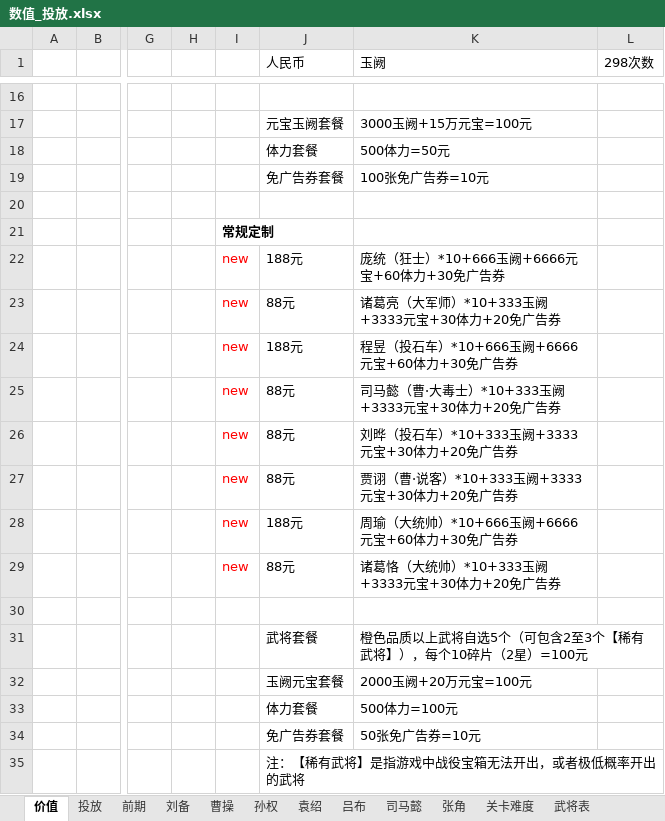
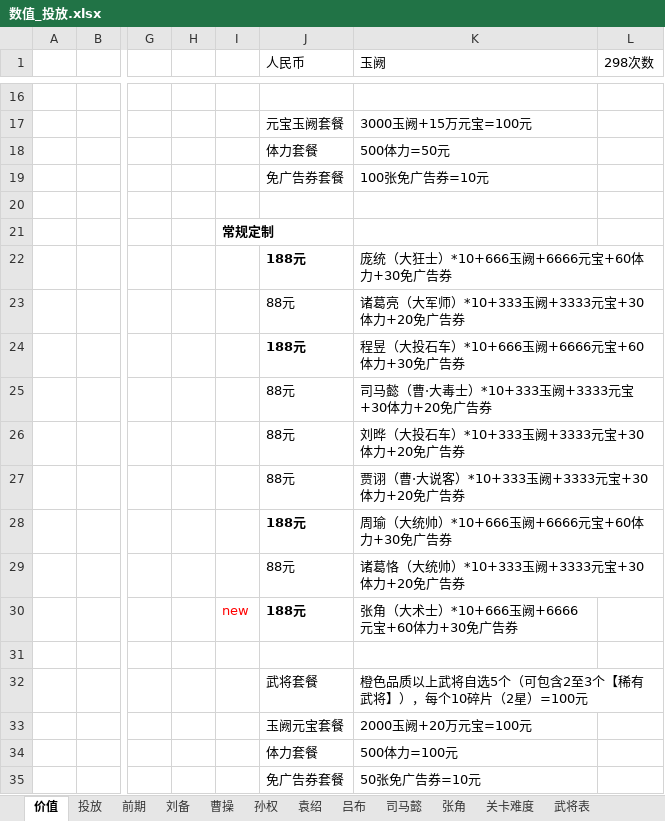
Before and after one commit to MiYanLiang/HeroScrollPj, an Excel workbook: 策划文档/数值_投放.xlsx, sheet 价值, drawn as a sheet; only a part is shown, gaps mark what is left out; the shorter side is filled out with more unchanged rows; values as stored, in another font and other column widths than the file's, no borders; charts and pictures not drawn; removed rows and columns are numbered as before the commit, all else as after; rows hold the shown columns only; the diff covers the shown part only; the diff names each change by its address in the sheet, - before the commit and + after, or states it on an @@ line.

```diff
--- a/策划文档/数值_投放.xlsx (sheet 价值)
+++ b/策划文档/数值_投放.xlsx (sheet 价值)
-I22:I27: new
+I22:I27: (empty)
-J22 bold: off
+J22 bold: on
-K22 (玉阙): 庞统（狂士）*10+666玉阙+6666元宝+60体力+30免广告券
+K22 (玉阙): 庞统（大狂士）*10+666玉阙+6666元宝+60体力+30免广告券
-J24 bold: off
+J24 bold: on
-K24 (玉阙): 程昱（投石车）*10+666玉阙+6666元宝+60体力+30免广告券
+K24 (玉阙): 程昱（大投石车）*10+666玉阙+6666元宝+60体力+30免广告券
-K26 (玉阙): 刘晔（投石车）*10+333玉阙+3333元宝+30体力+20免广告券
+K26 (玉阙): 刘晔（大投石车）*10+333玉阙+3333元宝+30体力+20免广告券
-K27 (玉阙): 贾诩（曹·说客）*10+333玉阙+3333元宝+30体力+20免广告券
+K27 (玉阙): 贾诩（曹·大说客）*10+333玉阙+3333元宝+30体力+20免广告券
+row 28:  |  |  |  |  | 188元 | 周瑜（大统帅）*10+666玉阙+6666元宝+60体力+30免广告券
+row 29:  |  |  |  |  | 88元 | 诸葛恪（大统帅）*10+333玉阙+3333元宝+30体力+20免广告券
-J30 bold: off
+J30 bold: on
-K30 (玉阙): 周瑜（大统帅）*10+666玉阙+6666元宝+60体力+30免广告券
+K30 (玉阙): 张角（大术士）*10+666玉阙+6666元宝+60体力+30免广告券
-row 29:  |  |  |  | new | 88元 | 诸葛恪（大统帅）*10+333玉阙+3333元宝+30体力+20免广告券
```
Also changed, not shown: 5 added rows, 6 removed rows and 17 edited cells elsewhere in this sheet, sheet 投放, charts or pictures, 2 other files.
